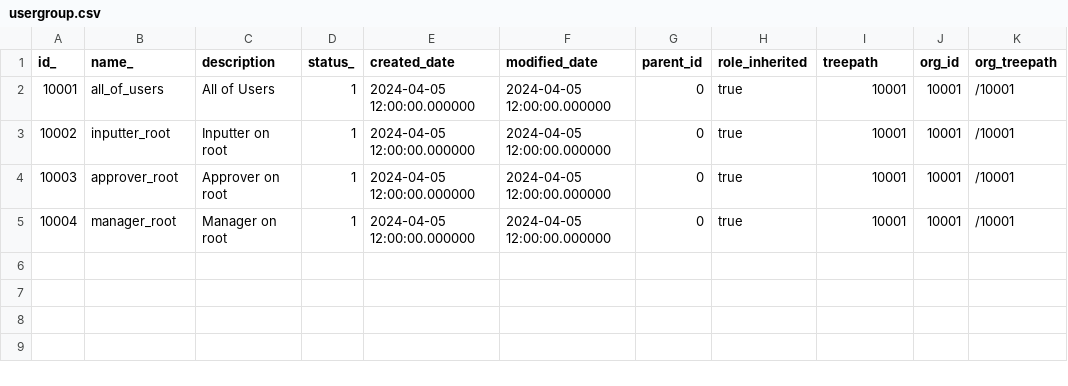
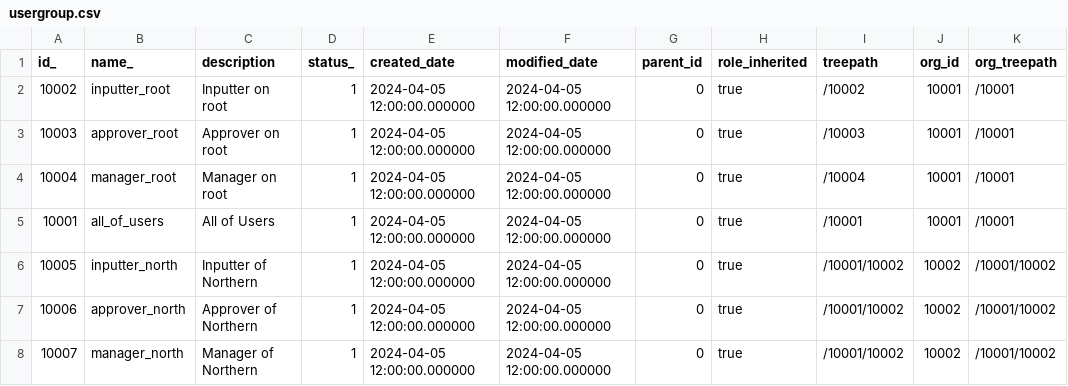
Before and after one commit to harryng0312/demo-communication, a CSV file: setup/db/usergroup.csv, drawn as a sheet.

```diff
--- a/setup/db/usergroup.csv
+++ b/setup/db/usergroup.csv
@@ -1,5 +1,8 @@
 id_,name_,description,status_,created_date,modified_date,parent_id,role_inherited,treepath,org_id,org_treepath
-10001,all_of_users,All of Users,1,2024-04-05 12:00:00.000000,2024-04-05 12:00:00.000000,0,true,10001,10001,/10001
-10002,inputter_root,Inputter on root,1,2024-04-05 12:00:00.000000,2024-04-05 12:00:00.000000,0,true,10001,10001,/10001
-10003,approver_root,Approver on root,1,2024-04-05 12:00:00.000000,2024-04-05 12:00:00.000000,0,true,10001,10001,/10001
-10004,manager_root,Manager on root,1,2024-04-05 12:00:00.000000,2024-04-05 12:00:00.000000,0,true,10001,10001,/10001
+10002,inputter_root,Inputter on root,1,2024-04-05 12:00:00.000000,2024-04-05 12:00:00.000000,0,true,/10002,10001,/10001
+10003,approver_root,Approver on root,1,2024-04-05 12:00:00.000000,2024-04-05 12:00:00.000000,0,true,/10003,10001,/10001
+10004,manager_root,Manager on root,1,2024-04-05 12:00:00.000000,2024-04-05 12:00:00.000000,0,true,/10004,10001,/10001
+10001,all_of_users,All of Users,1,2024-04-05 12:00:00.000000,2024-04-05 12:00:00.000000,0,true,/10001,10001,/10001
+10005,inputter_north,Inputter of Northern,1,2024-04-05 12:00:00.000000,2024-04-05 12:00:00.000000,0,true,/10001/10002,10002,/10001/10002
+10006,approver_north,Approver of Northern,1,2024-04-05 12:00:00.000000,2024-04-05 12:00:00.000000,0,true,/10001/10002,10002,/10001/10002
+10007,manager_north,Manager of Northern,1,2024-04-05 12:00:00.000000,2024-04-05 12:00:00.000000,0,true,/10001/10002,10002,/10001/10002
```
Also changed, not shown: 31 other files.
